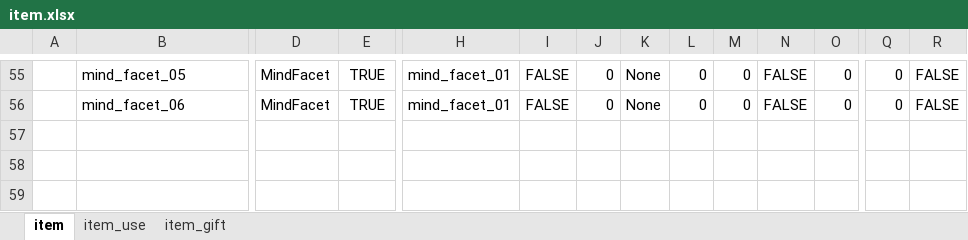
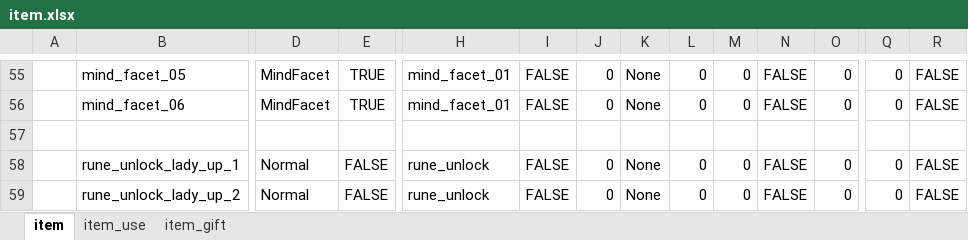
Before and after one commit to nmbswls/FkSucProj, an Excel workbook: Config/Datas/item.xlsx, sheet item, drawn as a sheet; only a part is shown, gaps mark what is left out; values as stored, in another font and other column widths than the file's, no borders; rows hold the shown columns only; the diff names each change by its address in the sheet, - before the commit and + after, or states it on an @@ line.

```diff
--- a/Config/Datas/item.xlsx (sheet item)
+++ b/Config/Datas/item.xlsx (sheet item)
+row 57: (empty)
+row 58:  | rune_unlock_lady_up_1 | Normal | FALSE | rune_unlock | FALSE | 0 | None | 0 | 0 | FALSE | 0 | 0 | FALSE
+row 59:  | rune_unlock_lady_up_2 | Normal | FALSE | rune_unlock | FALSE | 0 | None | 0 | 0 | FALSE | 0 | 0 | FALSE
```
Also changed, not shown: sheet item_use, Config/Datas/__tables__.xlsx, Config/Datas/rune.xlsx, 46 other files.
